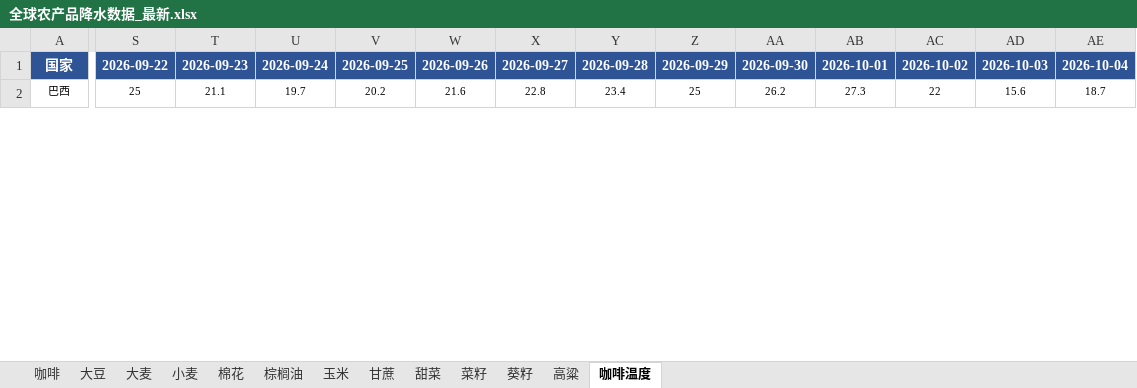
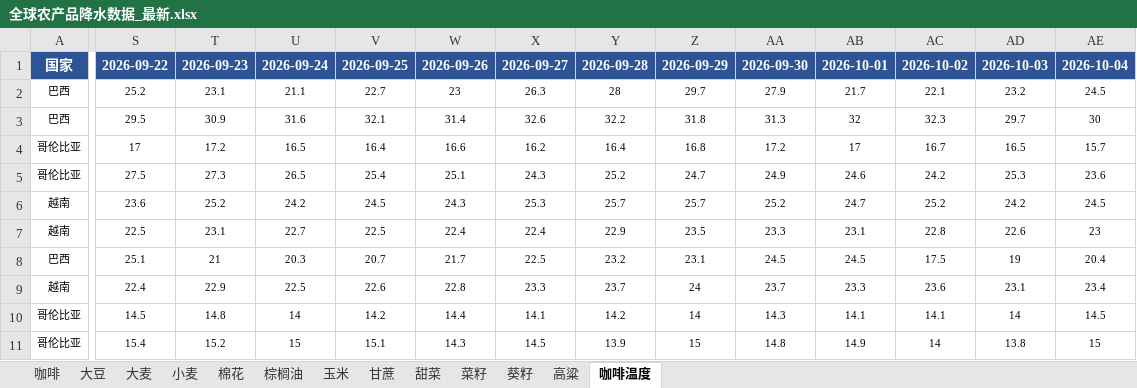
Before and after one commit to 2368846312-oss/ag-weather, an Excel workbook: 全球农产品降水数据_最新.xlsx, sheet 咖啡温度, drawn as a sheet; only a part is shown, gaps mark what is left out; values as stored, in another font and other column widths than the file's, no borders; addresses are those after the commit; rows hold the shown columns only; the diff covers the shown part only; the diff names each change by its address in the sheet, - before the commit and + after, or states it on an @@ line.

```diff
--- a/全球农产品降水数据_最新.xlsx (sheet 咖啡温度)
+++ b/全球农产品降水数据_最新.xlsx (sheet 咖啡温度)
+row 2: 巴西 | 25.2 | 23.1 | 21.1 | 22.7 | 23 | 26.3 | 28 | 29.7 | 27.9 | 21.7 | 22.1 | 23.2 | 24.5
+row 3: 巴西 | 29.5 | 30.9 | 31.6 | 32.1 | 31.4 | 32.6 | 32.2 | 31.8 | 31.3 | 32 | 32.3 | 29.7 | 30
+row 4: 哥伦比亚 | 17 | 17.2 | 16.5 | 16.4 | 16.6 | 16.2 | 16.4 | 16.8 | 17.2 | 17 | 16.7 | 16.5 | 15.7
+row 5: 哥伦比亚 | 27.5 | 27.3 | 26.5 | 25.4 | 25.1 | 24.3 | 25.2 | 24.7 | 24.9 | 24.6 | 24.2 | 25.3 | 23.6
+row 6: 越南 | 23.6 | 25.2 | 24.2 | 24.5 | 24.3 | 25.3 | 25.7 | 25.7 | 25.2 | 24.7 | 25.2 | 24.2 | 24.5
+row 7: 越南 | 22.5 | 23.1 | 22.7 | 22.5 | 22.4 | 22.4 | 22.9 | 23.5 | 23.3 | 23.1 | 22.8 | 22.6 | 23
-S8: 25
+S8: 25.1
-T8: 21.1
+T8: 21
-U8: 19.7
+U8: 20.3
-V8: 20.2
+V8: 20.7
-W8: 21.6
+W8: 21.7
-X8: 22.8
+X8: 22.5
-Y8: 23.4
+Y8: 23.2
-Z8: 25
+Z8: 23.1
-AA8: 26.2
+AA8: 24.5
-AB8: 27.3
+AB8: 24.5
-AC8: 22
+AC8: 17.5
-AD8: 15.6
+AD8: 19
-AE8: 18.7
+AE8: 20.4
+row 9: 越南 | 22.4 | 22.9 | 22.5 | 22.6 | 22.8 | 23.3 | 23.7 | 24 | 23.7 | 23.3 | 23.6 | 23.1 | 23.4
+row 10: 哥伦比亚 | 14.5 | 14.8 | 14 | 14.2 | 14.4 | 14.1 | 14.2 | 14 | 14.3 | 14.1 | 14.1 | 14 | 14.5
+row 11: 哥伦比亚 | 15.4 | 15.2 | 15 | 15.1 | 14.3 | 14.5 | 13.9 | 15 | 14.8 | 14.9 | 14 | 13.8 | 15
```
Also changed, not shown: 1 added row, 10 removed rows and 47 edited cells elsewhere in this sheet, sheet 玉米, sheet 小麦, sheet 大豆, sheet 高粱, sheet 菜籽, sheet 葵籽, 6 more sheets, VHI_Data/VHI_最近6周汇总.xlsx.
